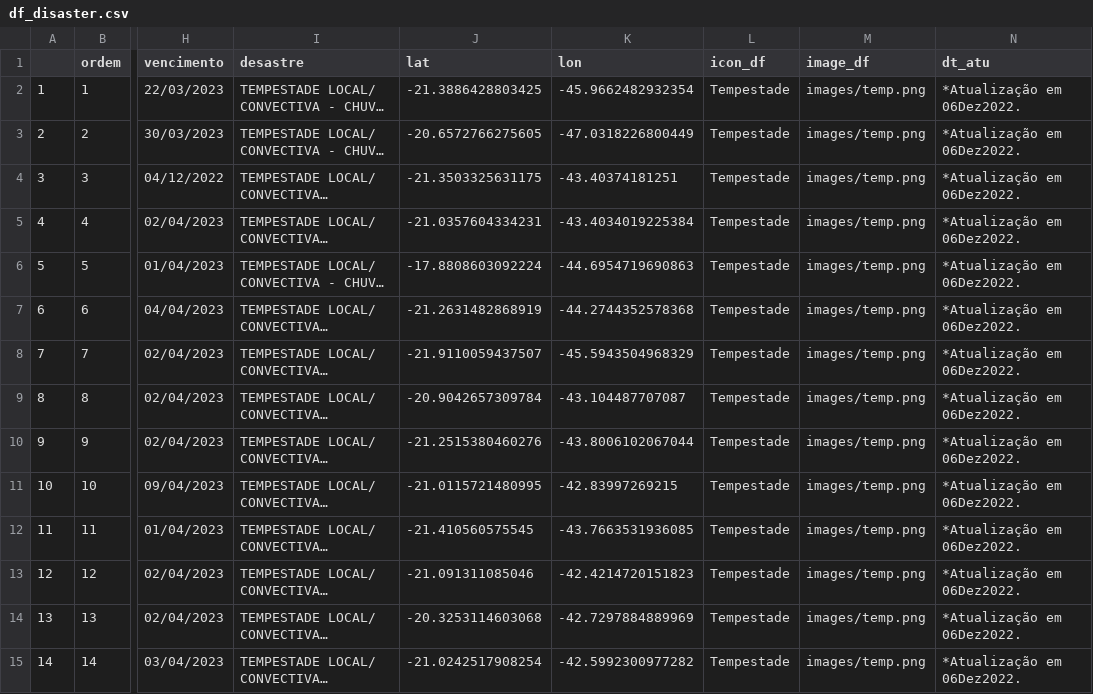
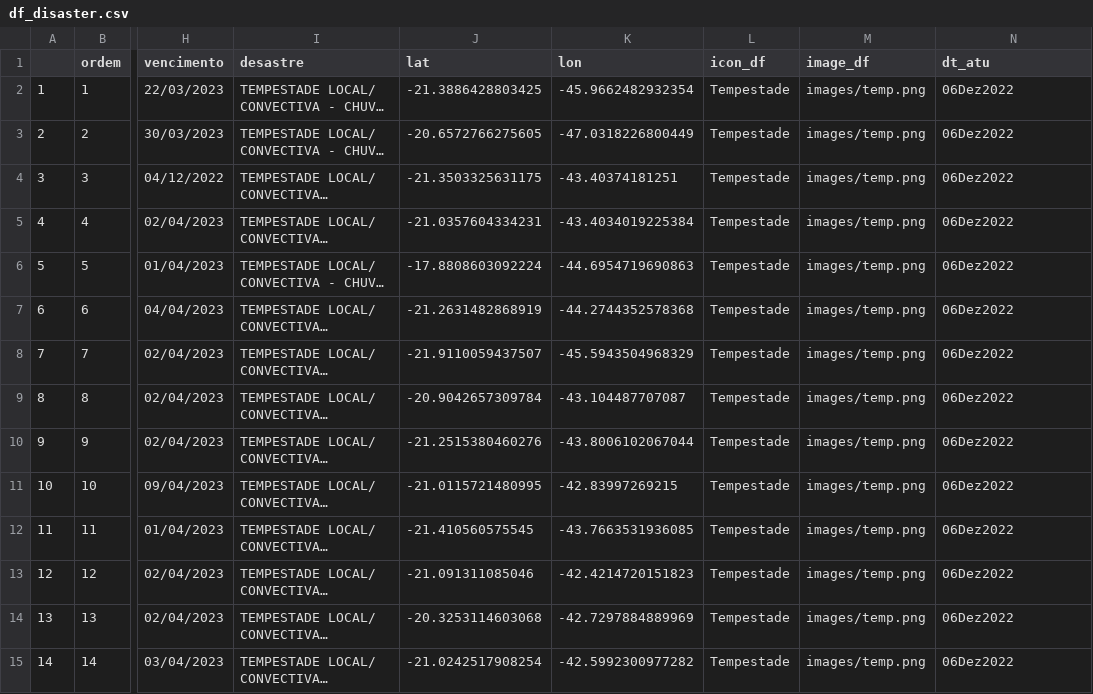
Before and after one commit to denis-or/desastres, a CSV file: inst/df_disaster.csv, drawn as a sheet; only a part is shown, gaps mark what is left out; long unchanged cells end in …; the diff covers the shown part only; the diff names each change by its address in the sheet, - before the commit and + after, or states it on an @@ line.

Commit message:
Base de desastres em MG atualizada em 2022-12-06 19:40:59

```diff
--- a/inst/df_disaster.csv
+++ b/inst/df_disaster.csv
-N2:N15 (dt_atu): *Atualização em 06Dez2022.
+N2:N15 (dt_atu): 06Dez2022
```
Also changed, not shown: 181 edited cells elsewhere in this file.
